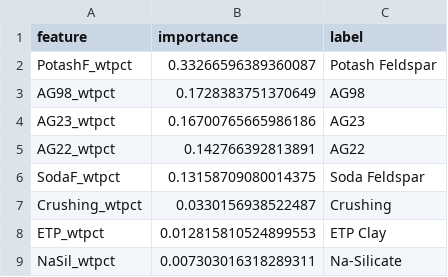
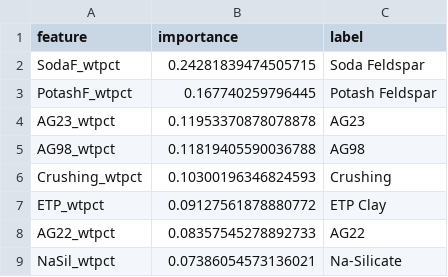
Before and after one commit to Ashfakur1/Homogenous-Ceramic-Floor-Tile-Body-Composition-Designer, a CSV file: data/feature_importances.csv, drawn as a sheet.

```diff
--- a/data/feature_importances.csv
+++ b/data/feature_importances.csv
@@ -1,9 +1,9 @@
 feature,importance,label
-PotashF_wtpct,0.33266596389360087,Potash Feldspar
-AG98_wtpct,0.1728383751370649,AG98
-AG23_wtpct,0.16700765665986186,AG23
-AG22_wtpct,0.142766392813891,AG22
-SodaF_wtpct,0.13158709080014375,Soda Feldspar
-Crushing_wtpct,0.0330156938522487,Crushing
-ETP_wtpct,0.012815810524899553,ETP Clay
-NaSil_wtpct,0.007303016318289311,Na-Silicate
+SodaF_wtpct,0.24281839474505715,Soda Feldspar
+PotashF_wtpct,0.167740259796445,Potash Feldspar
+AG23_wtpct,0.11953370878078878,AG23
+AG98_wtpct,0.11819405590036788,AG98
+Crushing_wtpct,0.10300196346824593,Crushing
+ETP_wtpct,0.09127561878880772,ETP Clay
+AG22_wtpct,0.08357545278892733,AG22
+NaSil_wtpct,0.07386054573136021,Na-Silicate
```
Also changed, not shown: data/input_output_correlation.csv, data/lab_batches.csv, 13 other files.
